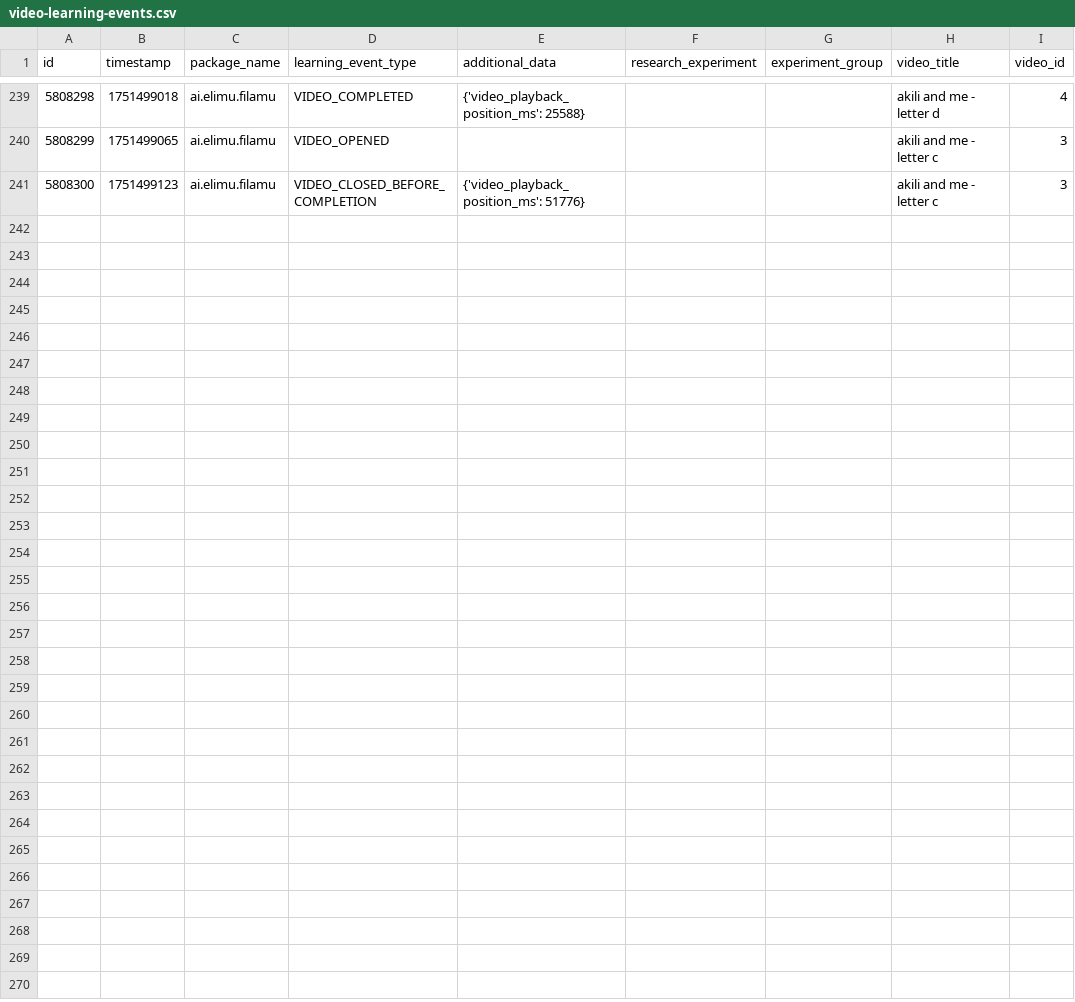
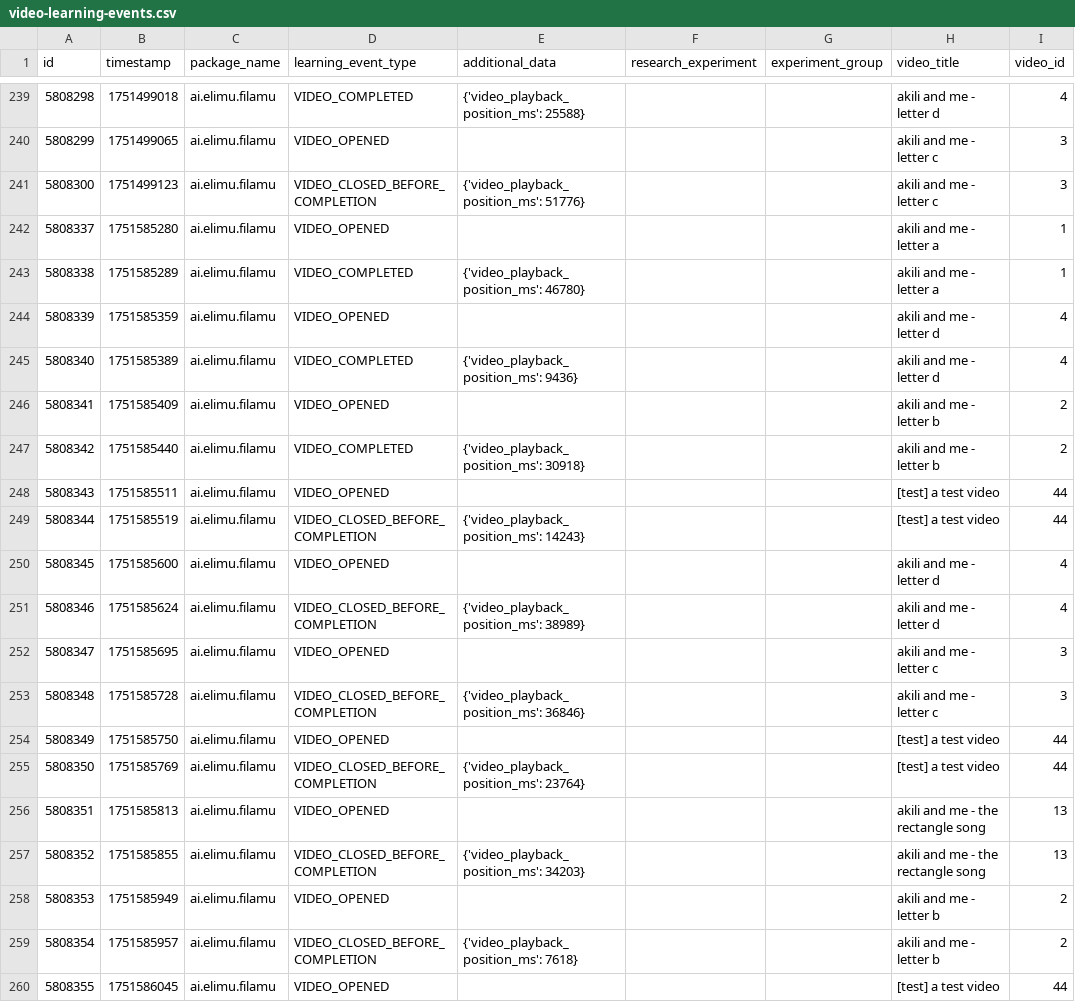
Before and after one commit to elimu-ai/ml-datasets, a CSV file: lang-ENG/student-id-6/video-learning-events.csv, drawn as a sheet; only a part is shown, gaps mark what is left out; the diff covers the shown part only.

```diff
--- a/lang-ENG/student-id-6/video-learning-events.csv
+++ b/lang-ENG/student-id-6/video-learning-events.csv
@@ -241 +241,20 @@ id,timestamp,package_name,learning_event_type,additional_data,research_experimen
 5808300,1751499123,ai.elimu.filamu,VIDEO_CLOSED_BEFORE_COMPLETION,{'video_playback_position_ms': 51776},,,akili and me - letter c,3
+5808337,1751585280,ai.elimu.filamu,VIDEO_OPENED,,,,akili and me - letter a,1
+5808338,1751585289,ai.elimu.filamu,VIDEO_COMPLETED,{'video_playback_position_ms': 46780},,,akili and me - letter a,1
+5808339,1751585359,ai.elimu.filamu,VIDEO_OPENED,,,,akili and me - letter d,4
+5808340,1751585389,ai.elimu.filamu,VIDEO_COMPLETED,{'video_playback_position_ms': 9436},,,akili and me - letter d,4
+5808341,1751585409,ai.elimu.filamu,VIDEO_OPENED,,,,akili and me - letter b,2
+5808342,1751585440,ai.elimu.filamu,VIDEO_COMPLETED,{'video_playback_position_ms': 30918},,,akili and me - letter b,2
+5808343,1751585511,ai.elimu.filamu,VIDEO_OPENED,,,,[test] a test video,44
+5808344,1751585519,ai.elimu.filamu,VIDEO_CLOSED_BEFORE_COMPLETION,{'video_playback_position_ms': 14243},,,[test] a test video,44
+5808345,1751585600,ai.elimu.filamu,VIDEO_OPENED,,,,akili and me - letter d,4
+5808346,1751585624,ai.elimu.filamu,VIDEO_CLOSED_BEFORE_COMPLETION,{'video_playback_position_ms': 38989},,,akili and me - letter d,4
+5808347,1751585695,ai.elimu.filamu,VIDEO_OPENED,,,,akili and me - letter c,3
+5808348,1751585728,ai.elimu.filamu,VIDEO_CLOSED_BEFORE_COMPLETION,{'video_playback_position_ms': 36846},,,akili and me - letter c,3
+5808349,1751585750,ai.elimu.filamu,VIDEO_OPENED,,,,[test] a test video,44
+5808350,1751585769,ai.elimu.filamu,VIDEO_CLOSED_BEFORE_COMPLETION,{'video_playback_position_ms': 23764},,,[test] a test video,44
+5808351,1751585813,ai.elimu.filamu,VIDEO_OPENED,,,,akili and me - the rectangle song,13
+5808352,1751585855,ai.elimu.filamu,VIDEO_CLOSED_BEFORE_COMPLETION,{'video_playback_position_ms': 34203},,,akili and me - the rectangle song,13
+5808353,1751585949,ai.elimu.filamu,VIDEO_OPENED,,,,akili and me - letter b,2
+5808354,1751585957,ai.elimu.filamu,VIDEO_CLOSED_BEFORE_COMPLETION,{'video_playback_position_ms': 7618},,,akili and me - letter b,2
+5808355,1751586045,ai.elimu.filamu,VIDEO_OPENED,,,,[test] a test video,44
```
Also changed, not shown: 11 added rows elsewhere in this file, lang-ENG/student-id-5/video-learning-events.csv, lang-HIN/student-id-5/video-learning-events.csv, 20 other files.
